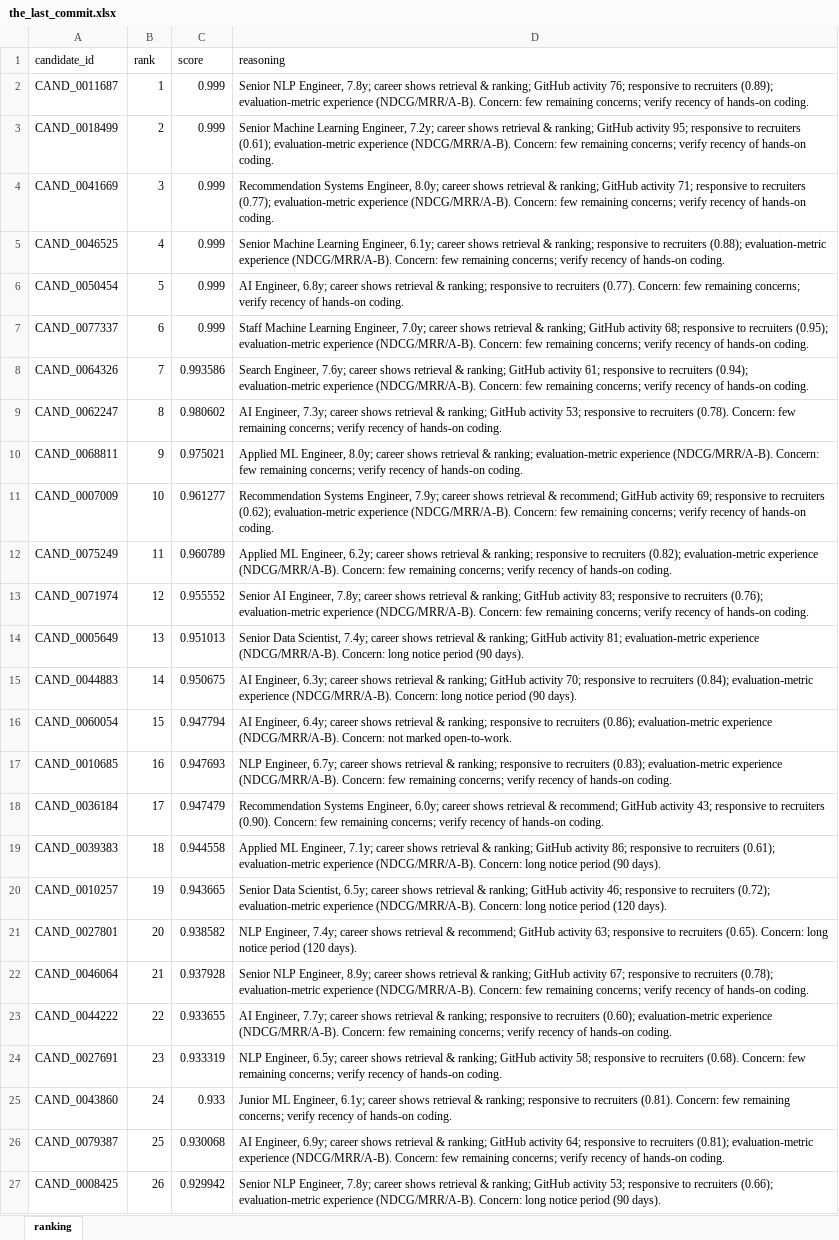
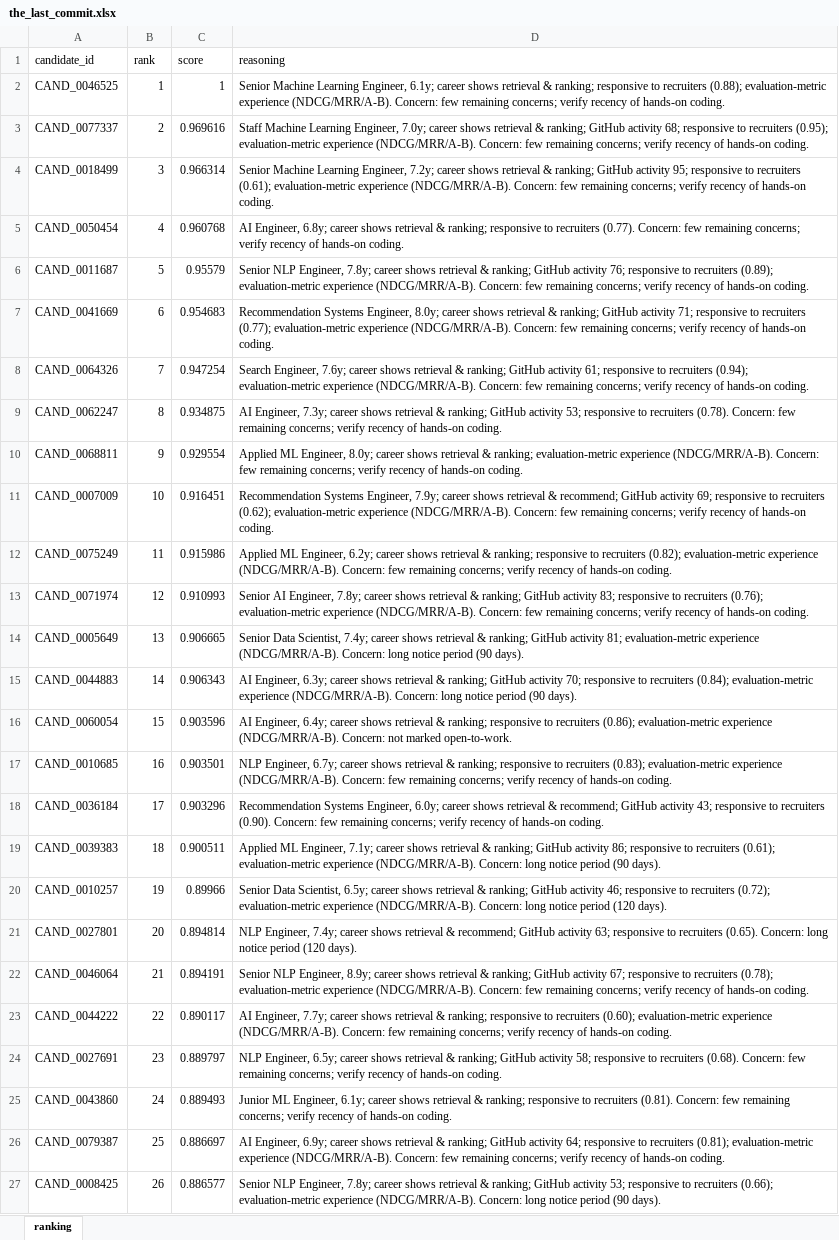
Before and after one commit to anshul23102/redrob-candidate-ranker, an Excel workbook: submission_package/the_last_commit.xlsx, sheet ranking, drawn as a sheet; only a part is shown; values as stored, in another font and other column widths than the file's, no borders; removed rows and columns are numbered as before the commit, all else as after; the diff covers the shown part only; the diff names each change by its address in the sheet, - before the commit and + after, or states it on an @@ line.

Commit message:
Fix top-rank ordering bug: remove 0.999 score clamp that forged ties among the strongest candidates (then ordered by candidate_id, not quality). Normalize by pool max instead: true ordering, scores in [0,1]. Also remove empty src/rerank package and unused deps (PyYAML, tqdm, scikit-learn). Re-verified: validator passes, eval composite 0.952 unchanged, leak test 0/0/0 unchanged.

```diff
--- a/submission_package/the_last_commit.xlsx (sheet ranking)
+++ b/submission_package/the_last_commit.xlsx (sheet ranking)
-row 2: CAND_0011687 | 1 | 0.999 | Senior NLP Engineer, 7.8y; career shows retrieval & ranking; GitHub activity 76; responsive to recruiters (0.89); evaluation-metric experience (NDCG/MRR/A-B). Concern: few remaining concerns; verify recency of hands-on coding.
-row 3: CAND_0018499 | 2 | 0.999 | Senior Machine Learning Engineer, 7.2y; career shows retrieval & ranking; GitHub activity 95; responsive to recruiters (0.61); evaluation-metric experience (NDCG/MRR/A-B). Concern: few remaining concerns; verify recency of hands-on coding.
-row 4: CAND_0041669 | 3 | 0.999 | Recommendation Systems Engineer, 8.0y; career shows retrieval & ranking; GitHub activity 71; responsive to recruiters (0.77); evaluation-metric experience (NDCG/MRR/A-B). Concern: few remaining concerns; verify recency of hands-on coding.
-B2 (rank): 4
+B2 (rank): 1
-C2 (score): 0.999
+C2 (score): 1
-row 6: CAND_0050454 | 5 | 0.999 | AI Engineer, 6.8y; career shows retrieval & ranking; responsive to recruiters (0.77). Concern: few remaining concerns; verify recency of hands-on coding.
-B3 (rank): 6
+B3 (rank): 2
-C3 (score): 0.999
+C3 (score): 0.969616
+row 4: CAND_0018499 | 3 | 0.966314 | Senior Machine Learning Engineer, 7.2y; career shows retrieval & ranking; GitHub activity 95; responsive to recruiters (0.61); evaluation-metric experience (NDCG/MRR/A-B). Concern: few remaining concerns; verify recency of hands-on coding.
+row 5: CAND_0050454 | 4 | 0.960768 | AI Engineer, 6.8y; career shows retrieval & ranking; responsive to recruiters (0.77). Concern: few remaining concerns; verify recency of hands-on coding.
+row 6: CAND_0011687 | 5 | 0.95579 | Senior NLP Engineer, 7.8y; career shows retrieval & ranking; GitHub activity 76; responsive to recruiters (0.89); evaluation-metric experience (NDCG/MRR/A-B). Concern: few remaining concerns; verify recency of hands-on coding.
+row 7: CAND_0041669 | 6 | 0.954683 | Recommendation Systems Engineer, 8.0y; career shows retrieval & ranking; GitHub activity 71; responsive to recruiters (0.77); evaluation-metric experience (NDCG/MRR/A-B). Concern: few remaining concerns; verify recency of hands-on coding.
-C8 (score): 0.993586
+C8 (score): 0.947254
-C9 (score): 0.980602
+C9 (score): 0.934875
-C10 (score): 0.975021
+C10 (score): 0.929554
-C11 (score): 0.961277
+C11 (score): 0.916451
-C12 (score): 0.960789
+C12 (score): 0.915986
-C13 (score): 0.955552
+C13 (score): 0.910993
-C14 (score): 0.951013
+C14 (score): 0.906665
-C15 (score): 0.950675
+C15 (score): 0.906343
-C16 (score): 0.947794
+C16 (score): 0.903596
-C17 (score): 0.947693
+C17 (score): 0.903501
-C18 (score): 0.947479
+C18 (score): 0.903296
-C19 (score): 0.944558
+C19 (score): 0.900511
-C20 (score): 0.943665
+C20 (score): 0.89966
-C21 (score): 0.938582
+C21 (score): 0.894814
-C22 (score): 0.937928
+C22 (score): 0.894191
-C23 (score): 0.933655
+C23 (score): 0.890117
-C24 (score): 0.933319
+C24 (score): 0.889797
-C25 (score): 0.933
+C25 (score): 0.889493
-C26 (score): 0.930068
+C26 (score): 0.886697
-C27 (score): 0.929942
+C27 (score): 0.886577
```
Also changed, not shown: 74 edited cells elsewhere in this sheet, the_last_commit.xlsx, 6 other files.
